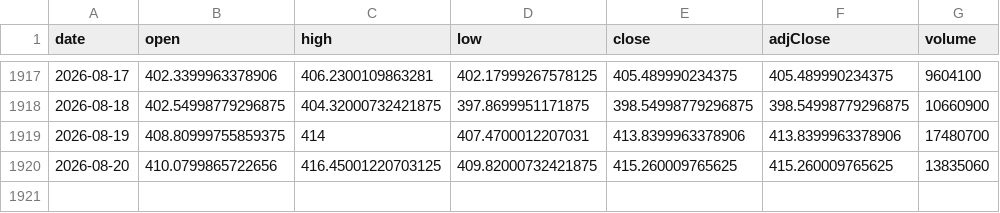
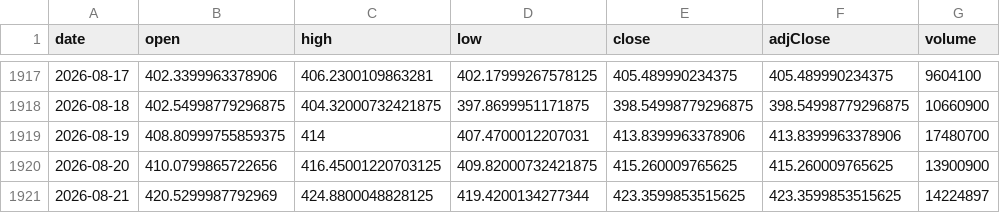
Before and after one commit to chrysaora5147/Oracle-Arena, a CSV file: data/prices/GLD.csv, drawn as a sheet; only a part is shown, gaps mark what is left out.

```diff
--- a/data/prices/GLD.csv
+++ b/data/prices/GLD.csv
@@ -1919,2 +1919,3 @@ date,open,high,low,close,adjClose,volume
 2026-08-19,408.80999755859375,414,407.4700012207031,413.8399963378906,413.8399963378906,17480700
-2026-08-20,410.0799865722656,416.45001220703125,409.82000732421875,415.260009765625,415.260009765625,13835060
+2026-08-20,410.0799865722656,416.45001220703125,409.82000732421875,415.260009765625,415.260009765625,13900900
+2026-08-21,420.5299987792969,424.8800048828125,419.4200134277344,423.3599853515625,423.3599853515625,14224897
```
Also changed, not shown: data/prices/QQQ.csv, data/prices/SPY.csv.
